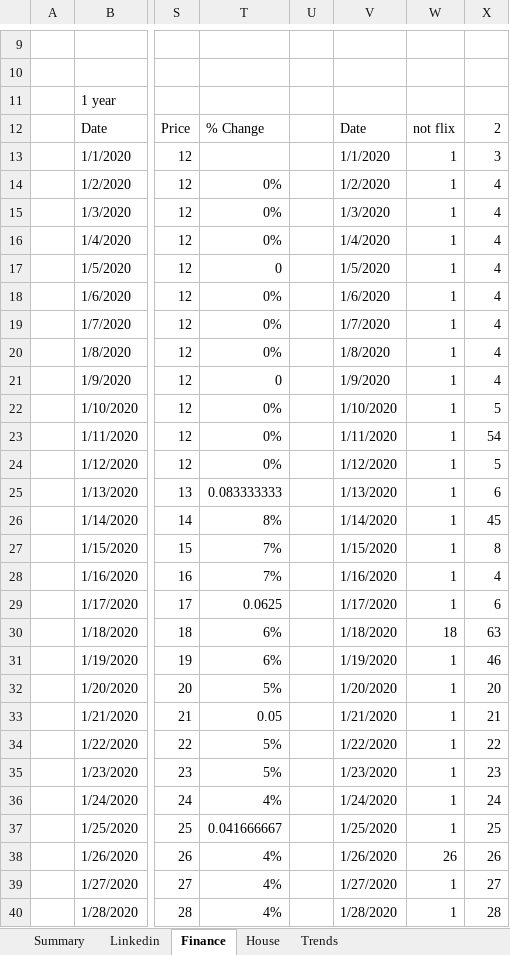
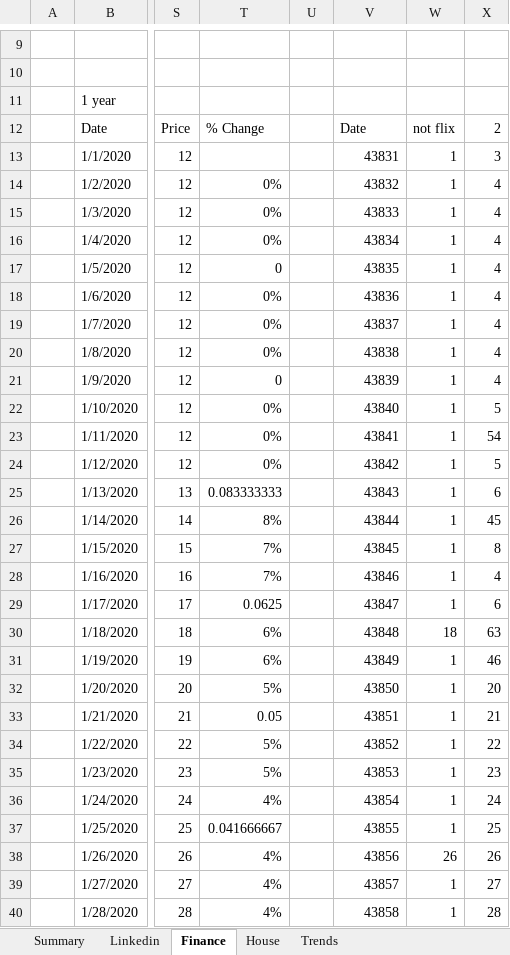
Before and after one commit to natisha99/9spokes, an Excel workbook: prototype.xlsm, sheet Finance, drawn as a sheet; only a part is shown, gaps mark what is left out; values as stored, in another font and other column widths than the file's, no cell formats; the diff covers the shown part only; the diff names each change by its address in the sheet, - before the commit and + after, or states it on an @@ line.

```diff
--- a/prototype.xlsm (sheet Finance)
+++ b/prototype.xlsm (sheet Finance)
-V13: 1/1/2020
+V13: 43831
-V14: 1/2/2020
+V14: 43832
-V15: 1/3/2020
+V15: 43833
-V16: 1/4/2020
+V16: 43834
-V17: 1/5/2020
+V17: 43835
-V18: 1/6/2020
+V18: 43836
-V19: 1/7/2020
+V19: 43837
-V20: 1/8/2020
+V20: 43838
-V21: 1/9/2020
+V21: 43839
-V22: 1/10/2020
+V22: 43840
-V23: 1/11/2020
+V23: 43841
-V24: 1/12/2020
+V24: 43842
-V25: 1/13/2020
+V25: 43843
-V26: 1/14/2020
+V26: 43844
-V27: 1/15/2020
+V27: 43845
-V28: 1/16/2020
+V28: 43846
-V29: 1/17/2020
+V29: 43847
-V30: 1/18/2020
+V30: 43848
-V31: 1/19/2020
+V31: 43849
-V32: 1/20/2020
+V32: 43850
-V33: 1/21/2020
+V33: 43851
-V34: 1/22/2020
+V34: 43852
-V35: 1/23/2020
+V35: 43853
-V36: 1/24/2020
+V36: 43854
-V37: 1/25/2020
+V37: 43855
-V38: 1/26/2020
+V38: 43856
-V39: 1/27/2020
+V39: 43857
-V40: 1/28/2020
+V40: 43858
```
Also changed, not shown: 207 edited cells elsewhere in this sheet, sheet Trends, sheet House, sheet Linkedin, sheet Summary, cell formats, charts or pictures.
